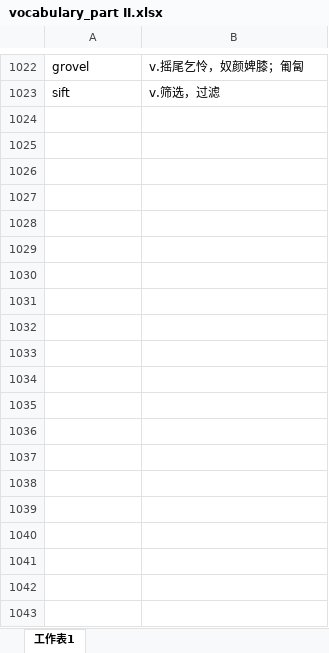
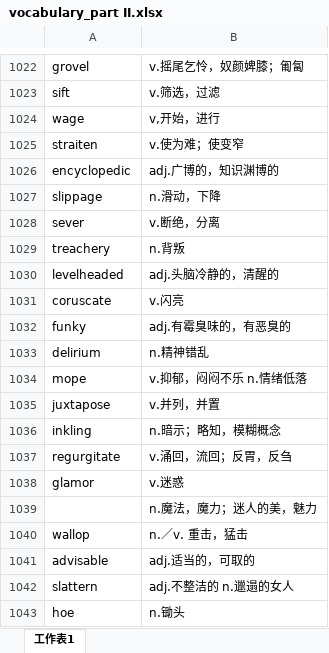
Before and after one commit to xiangkang/gre_vocabulary, an Excel workbook: vocabulary_part II.xlsx, sheet 工作表1, drawn as a sheet; only a part is shown, gaps mark what is left out; values as stored, in another font and other column widths than the file's, no borders; the diff covers the shown part only; the diff names each change by its address in the sheet, - before the commit and + after, or states it on an @@ line.

Commit message:
update

```diff
--- a/vocabulary_part II.xlsx (sheet 工作表1)
+++ b/vocabulary_part II.xlsx (sheet 工作表1)
+row 1024: wage | v,开始，进行
+row 1025: straiten | v.使为难；使变窄
+row 1026: encyclopedic | adj.广博的，知识渊博的
+row 1027: slippage | n.滑动，下降
+row 1028: sever | v.断绝，分离
+row 1029: treachery | n.背叛
+row 1030: levelheaded | adj.头脑冷静的，清醒的
+row 1031: coruscate | v.闪亮
+row 1032: funky | adj.有霉臭味的，有恶臭的
+row 1033: delirium | n.精神错乱
+row 1034: mope | v.抑郁，闷闷不乐 n.情绪低落
+row 1035: juxtapose | v.并列，并置
+row 1036: inkling | n.暗示；略知，模糊概念
+row 1037: regurgitate | v.涌回，流回；反胃，反刍
+row 1038: glamor | v.迷惑
+row 1039:  | n.魔法，魔力；迷人的美，魅力
+row 1040: wallop | n.／v. 重击，猛击
+row 1041: advisable | adj.适当的，可取的
+row 1042: slattern | adj.不整洁的 n.邋遢的女人
+row 1043: hoe | n.锄头
```
Also changed, not shown: 41 added rows elsewhere in this sheet.
